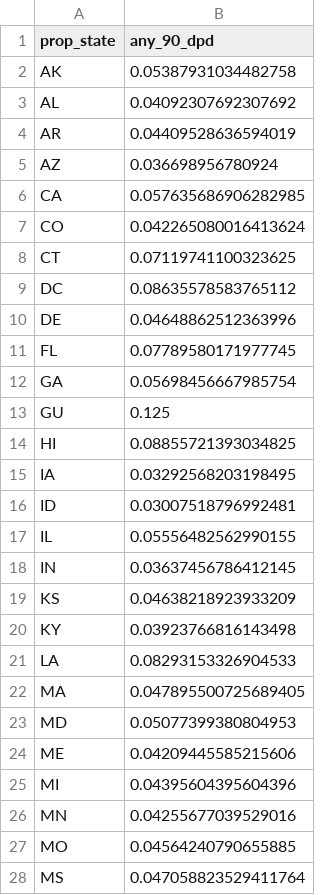
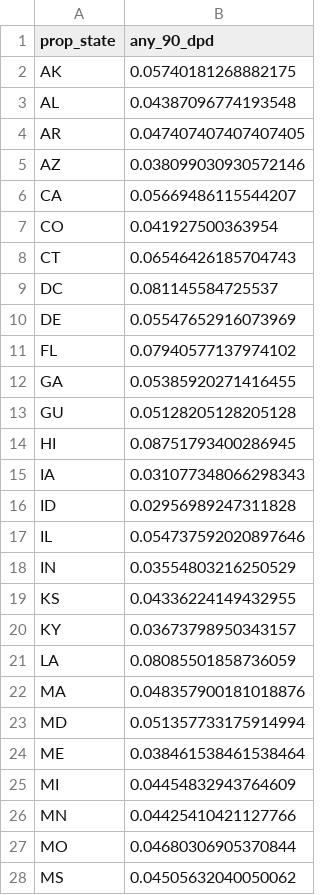
Before and after one commit to anacolla2/DATA622-HomeLoanAdvisor, a CSV file: homeloan_flask/model_assets/state_def_rate.csv, drawn as a sheet; only a part is shown; the diff covers the shown part only.

```diff
--- a/homeloan_flask/model_assets/state_def_rate.csv
+++ b/homeloan_flask/model_assets/state_def_rate.csv
@@ -1,28 +1,28 @@
 prop_state,any_90_dpd
-AK,0.05387931034482758
-AL,0.04092307692307692
-AR,0.04409528636594019
-AZ,0.036698956780924
-CA,0.057635686906282985
-CO,0.042265080016413624
-CT,0.07119741100323625
-DC,0.08635578583765112
-DE,0.04648862512363996
-FL,0.07789580171977745
-GA,0.05698456667985754
-GU,0.125
-HI,0.08855721393034825
-IA,0.03292568203198495
-ID,0.03007518796992481
-IL,0.05556482562990155
-IN,0.03637456786412145
-KS,0.04638218923933209
-KY,0.03923766816143498
-LA,0.08293153326904533
-MA,0.047895500725689405
-MD,0.05077399380804953
-ME,0.04209445585215606
-MI,0.04395604395604396
-MN,0.04255677039529016
-MO,0.04564240790655885
-MS,0.047058823529411764
+AK,0.05740181268882175
+AL,0.04387096774193548
+AR,0.047407407407407405
+AZ,0.038099030930572146
+CA,0.05669486115544207
+CO,0.041927500363954
+CT,0.06546426185704743
+DC,0.081145584725537
+DE,0.05547652916073969
+FL,0.07940577137974102
+GA,0.05385920271416455
+GU,0.05128205128205128
+HI,0.08751793400286945
+IA,0.031077348066298343
+ID,0.02956989247311828
+IL,0.054737592020897646
+IN,0.03554803216250529
+KS,0.04336224149432955
+KY,0.03673798950343157
+LA,0.08085501858736059
+MA,0.048357900181018876
+MD,0.051357733175914994
+ME,0.038461538461538464
+MI,0.04454832943764609
+MN,0.04425410421127766
+MO,0.04680306905370844
+MS,0.04505632040050062
```
Also changed, not shown: 26 edited cells elsewhere in this file, 17 other files.
